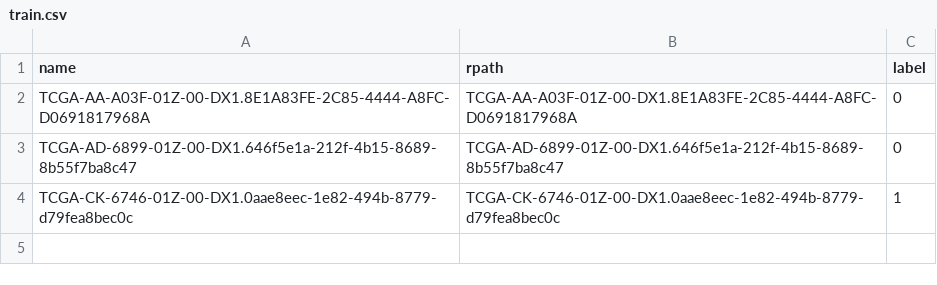
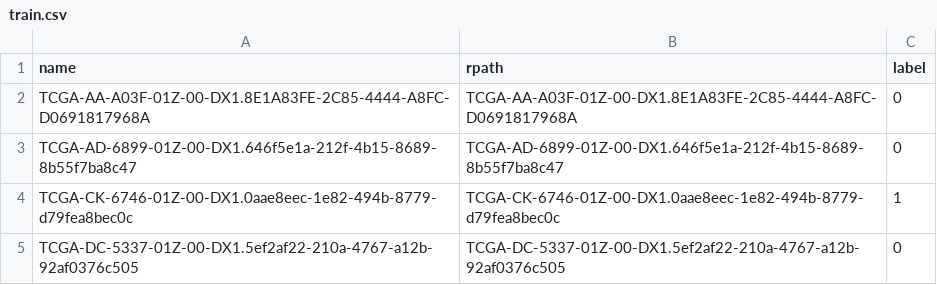
Before and after one commit to yousaf2018/kat-wsi-tcga, a CSV file: dataset/tcga_lung/train.csv, drawn as a sheet.

Commit message:
Updated

```diff
--- a/dataset/tcga_lung/train.csv
+++ b/dataset/tcga_lung/train.csv
@@ -4 +4,2 @@ TCGA-AD-6899-01Z-00-DX1.646f5e1a-212f-4b15-8689-8b55f7ba8c47,TCGA-AD-6899-01Z-00
 TCGA-CK-6746-01Z-00-DX1.0aae8eec-1e82-494b-8779-d79fea8bec0c,TCGA-CK-6746-01Z-00-DX1.0aae8eec-1e82-494b-8779-d79fea8bec0c,1
+TCGA-DC-5337-01Z-00-DX1.5ef2af22-210a-4767-a12b-92af0376c505,TCGA-DC-5337-01Z-00-DX1.5ef2af22-210a-4767-a12b-92af0376c505,0
```
